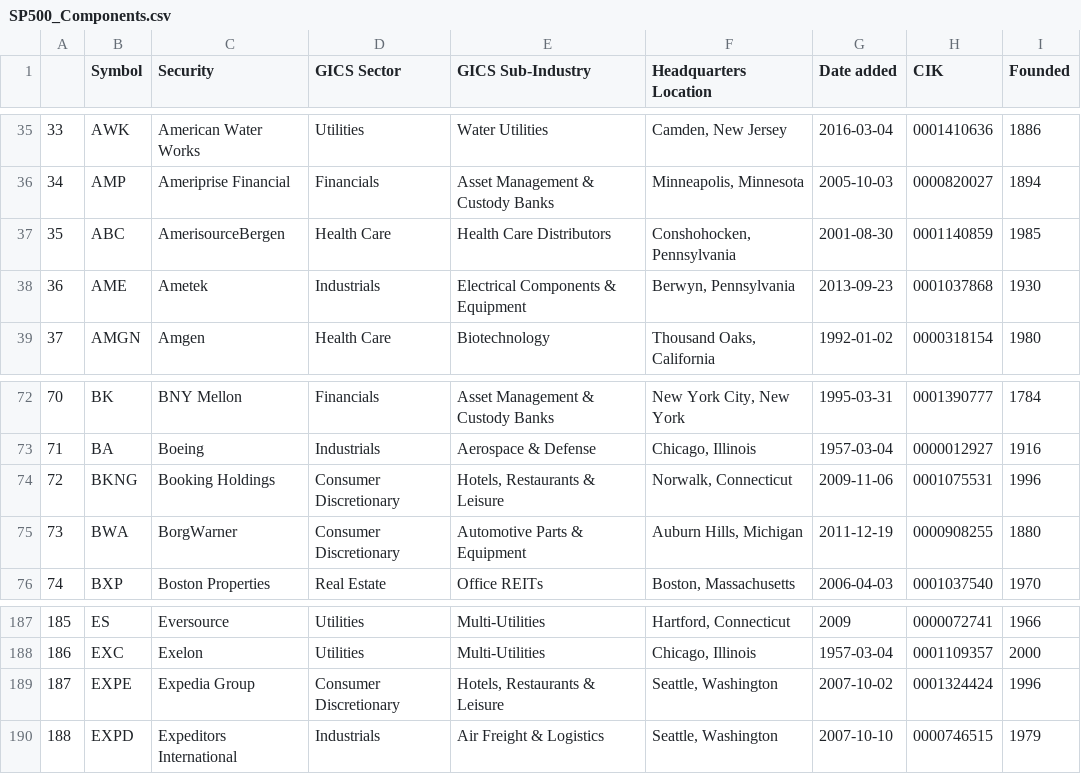
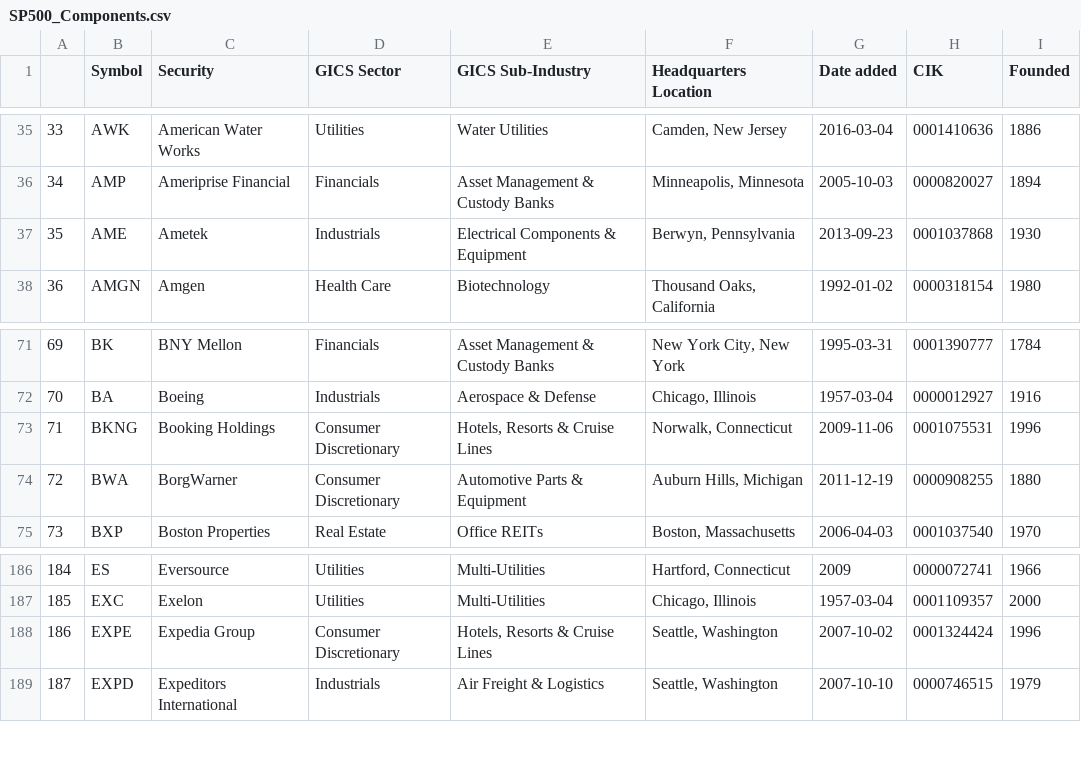
Before and after one commit to vvelicu/s-p500, a CSV file: data/SP500_Components.csv, drawn as a sheet; only a part is shown, gaps mark what is left out; removed rows and columns are numbered as before the commit, all else as after; the diff names each change by its address in the sheet, - before the commit and + after, or states it on an @@ line.

```diff
--- a/data/SP500_Components.csv
+++ b/data/SP500_Components.csv
-row 37: 35 | ABC | AmerisourceBergen | Health Care | Health Care Distributors | Conshohocken, Pennsylvania | 2001-08-30 | 0001140859 | 1985
@@ column A renumbered from row 37 down @@
-E73 (GICS Sub-Industry): Hotels, Restaurants & Leisure
+E73 (GICS Sub-Industry): Hotels, Resorts & Cruise Lines
-E188 (GICS Sub-Industry): Hotels, Restaurants & Leisure
+E188 (GICS Sub-Industry): Hotels, Resorts & Cruise Lines
```
